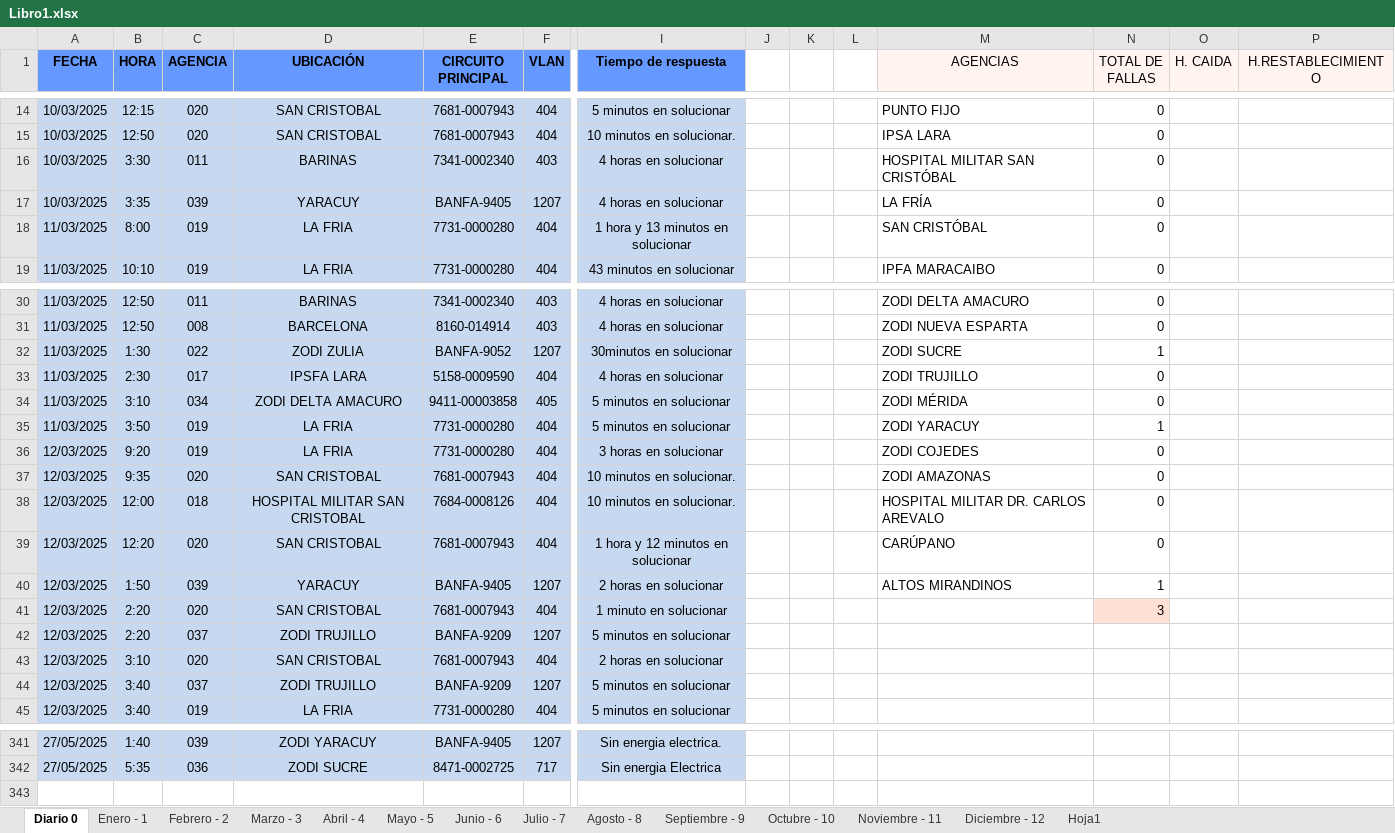
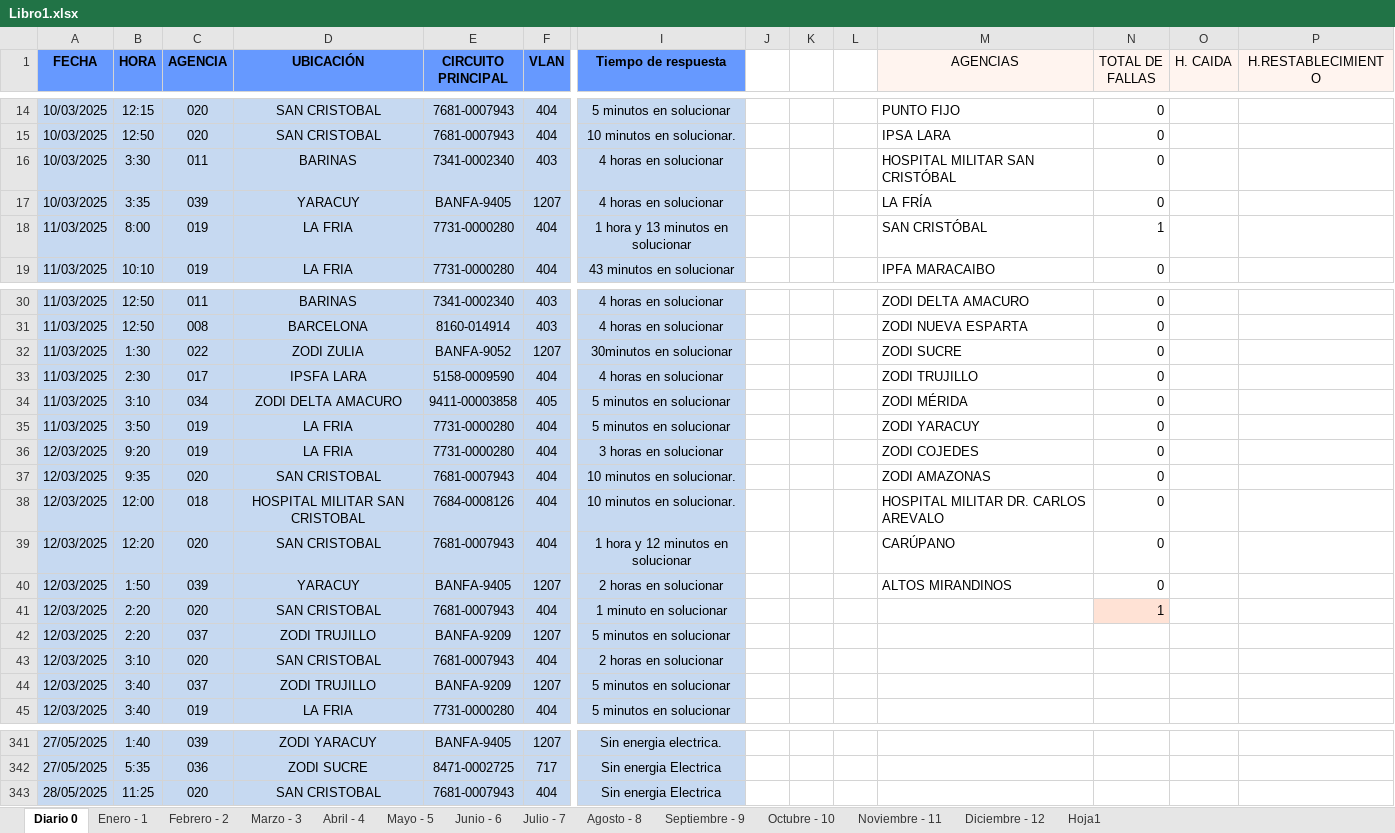
Before and after one commit to zairelyshdz/caidas_agencias_banfanb, an Excel workbook: Libro1.xlsx, sheet Diario 0, drawn as a sheet; only a part is shown, gaps mark what is left out; values as stored, in another font and other column widths than the file's, no borders; rows hold the shown columns only; the diff names each change by its address in the sheet, - before the commit and + after, or states it on an @@ line.

Commit message:
Changes to be committed: 	modified:   Libro1.xlsx

```diff
--- a/Libro1.xlsx (sheet Diario 0)
+++ b/Libro1.xlsx (sheet Diario 0)
-N18 (TOTAL DE FALLAS): 0
+N18 (TOTAL DE FALLAS): 1
-N32 (TOTAL DE FALLAS): 1
+N32 (TOTAL DE FALLAS): 0
-N35 (TOTAL DE FALLAS): 1
+N35 (TOTAL DE FALLAS): 0
-N40 (TOTAL DE FALLAS): 1
+N40 (TOTAL DE FALLAS): 0
-N41 (TOTAL DE FALLAS): 3
+N41 (TOTAL DE FALLAS): 1
+row 343: 28/05/2025 | 11:25 | 020 | SAN CRISTOBAL | 7681-0007943 | 404 | Sin energia Electrica
```
